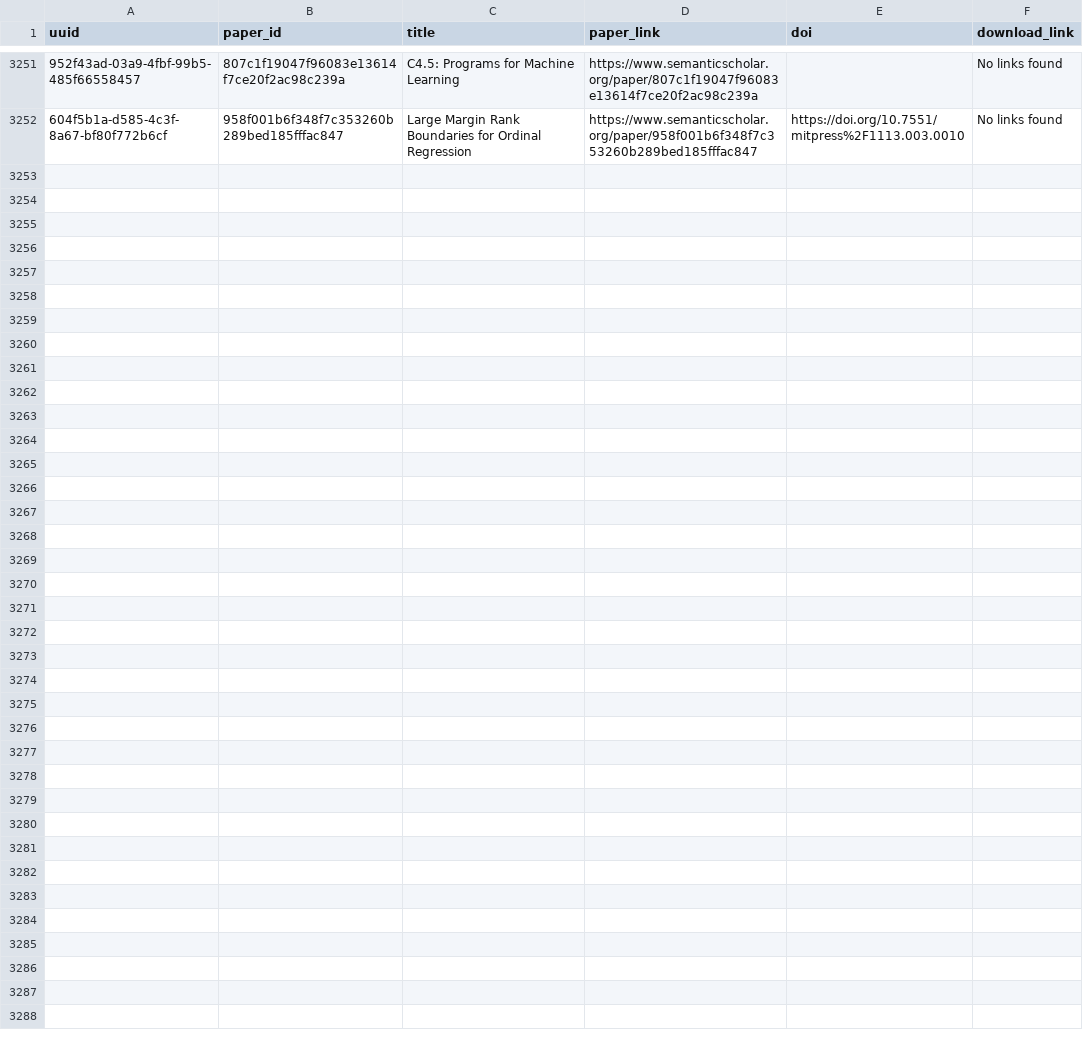
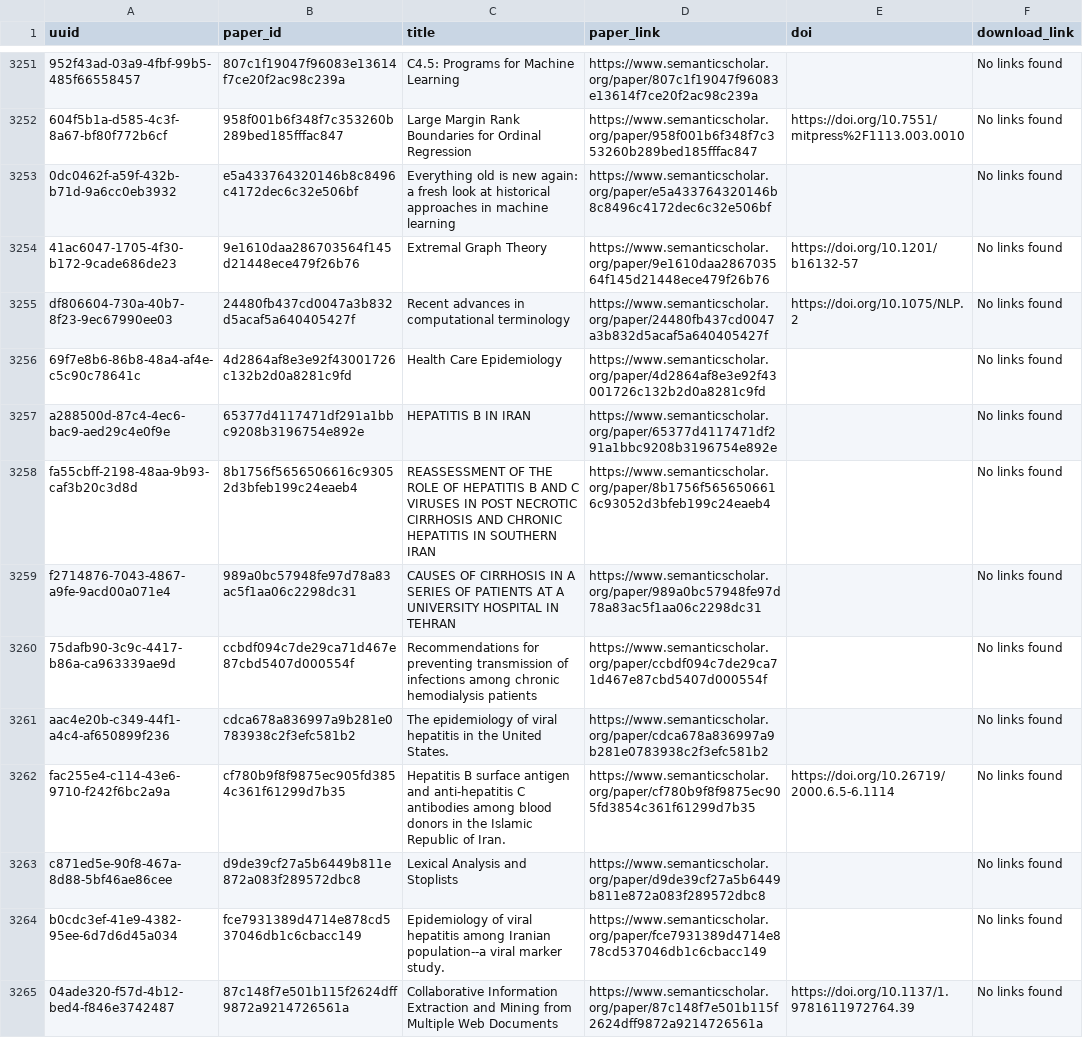
Before and after one commit to dev-SR/research-paper-downloader-pdf, a CSV file: data/info/not_found.csv, drawn as a sheet; only a part is shown, gaps mark what is left out; the diff names each change by its address in the sheet, - before the commit and + after, or states it on an @@ line.

Commit message:
5796 papers downloaded

```diff
--- a/data/info/not_found.csv
+++ b/data/info/not_found.csv
+row 3253: 0dc0462f-a59f-432b-b71d-9a6cc0eb3932 | e5a433764320146b8c8496c4172dec6c32e506bf | Everything old is new again: a fresh look at historical approaches in machine learning | https://www.semanticscholar.org/paper/e5a433764320146b8c8496c4172dec6c32e506bf |  | No links found
+row 3254: 41ac6047-1705-4f30-b172-9cade686de23 | 9e1610daa286703564f145d21448ece479f26b76 | Extremal Graph Theory | https://www.semanticscholar.org/paper/9e1610daa286703564f145d21448ece479f26b76 | https://doi.org/10.1201/b16132-57 | No links found
+row 3255: df806604-730a-40b7-8f23-9ec67990ee03 | 24480fb437cd0047a3b832d5acaf5a640405427f | Recent advances in computational terminology | https://www.semanticscholar.org/paper/24480fb437cd0047a3b832d5acaf5a640405427f | https://doi.org/10.1075/NLP.2 | No links found
+row 3256: 69f7e8b6-86b8-48a4-af4e-c5c90c78641c | 4d2864af8e3e92f43001726c132b2d0a8281c9fd | Health Care Epidemiology | https://www.semanticscholar.org/paper/4d2864af8e3e92f43001726c132b2d0a8281c9fd |  | No links found
+row 3257: a288500d-87c4-4ec6-bac9-aed29c4e0f9e | 65377d4117471df291a1bbc9208b3196754e892e | HEPATITIS B IN IRAN | https://www.semanticscholar.org/paper/65377d4117471df291a1bbc9208b3196754e892e |  | No links found
+row 3258: fa55cbff-2198-48aa-9b93-caf3b20c3d8d | 8b1756f5656506616c93052d3bfeb199c24eaeb4 | REASSESSMENT OF THE ROLE OF HEPATITIS B AND C VIRUSES IN POST NECROTIC CIRRHOSIS AND CHRONIC HEPATITIS IN SOUTHERN IRAN | https://www.semanticscholar.org/paper/8b1756f5656506616c93052d3bfeb199c24eaeb4 |  | No links found
+row 3259: f2714876-7043-4867-a9fe-9acd00a071e4 | 989a0bc57948fe97d78a83ac5f1aa06c2298dc31 | CAUSES OF CIRRHOSIS IN A SERIES OF PATIENTS AT A UNIVERSITY HOSPITAL IN TEHRAN | https://www.semanticscholar.org/paper/989a0bc57948fe97d78a83ac5f1aa06c2298dc31 |  | No links found
+row 3260: 75dafb90-3c9c-4417-b86a-ca963339ae9d | ccbdf094c7de29ca71d467e87cbd5407d000554f | Recommendations for preventing transmission of infections among chronic hemodialysis patients | https://www.semanticscholar.org/paper/ccbdf094c7de29ca71d467e87cbd5407d000554f |  | No links found
+row 3261: aac4e20b-c349-44f1-a4c4-af650899f236 | cdca678a836997a9b281e0783938c2f3efc581b2 | The epidemiology of viral hepatitis in the United States. | https://www.semanticscholar.org/paper/cdca678a836997a9b281e0783938c2f3efc581b2 |  | No links found
+row 3262: fac255e4-c114-43e6-9710-f242f6bc2a9a | cf780b9f8f9875ec905fd3854c361f61299d7b35 | Hepatitis B surface antigen and anti-hepatitis C antibodies among blood donors in the Islamic Republic of Iran. | https://www.semanticscholar.org/paper/cf780b9f8f9875ec905fd3854c361f61299d7b35 | https://doi.org/10.26719/2000.6.5-6.1114 | No links found
+row 3263: c871ed5e-90f8-467a-8d88-5bf46ae86cee | d9de39cf27a5b6449b811e872a083f289572dbc8 | Lexical Analysis and Stoplists | https://www.semanticscholar.org/paper/d9de39cf27a5b6449b811e872a083f289572dbc8 |  | No links found
+row 3264: b0cdc3ef-41e9-4382-95ee-6d7d6d45a034 | fce7931389d4714e878cd537046db1c6cbacc149 | Epidemiology of viral hepatitis among Iranian population--a viral marker study. | https://www.semanticscholar.org/paper/fce7931389d4714e878cd537046db1c6cbacc149 |  | No links found
+row 3265: 04ade320-f57d-4b12-bed4-f846e3742487 | 87c148f7e501b115f2624dff9872a9214726561a | Collaborative Information Extraction and Mining from Multiple Web Documents | https://www.semanticscholar.org/paper/87c148f7e501b115f2624dff9872a9214726561a | https://doi.org/10.1137/1.9781611972764.39 | No links found
```
Also changed, not shown: data/info/errors.csv, 2 other files.
